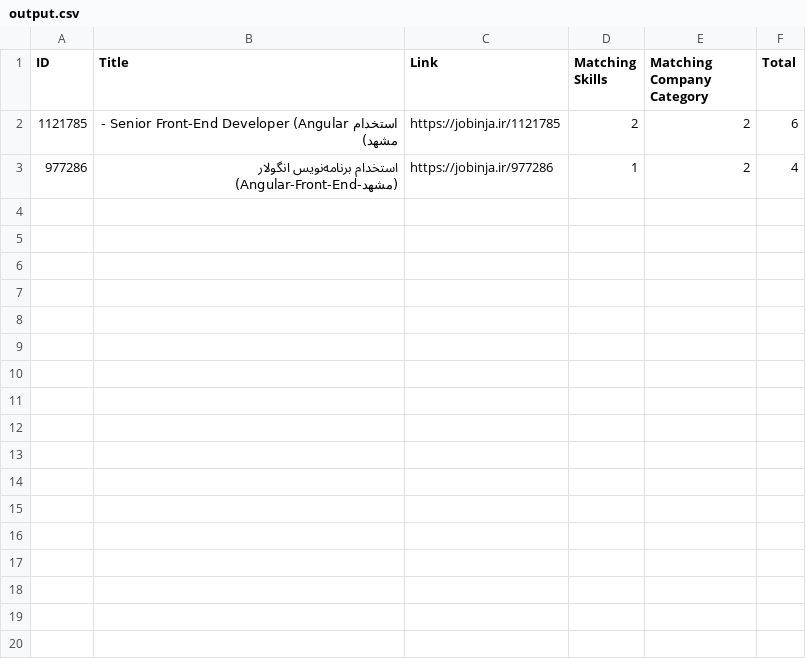
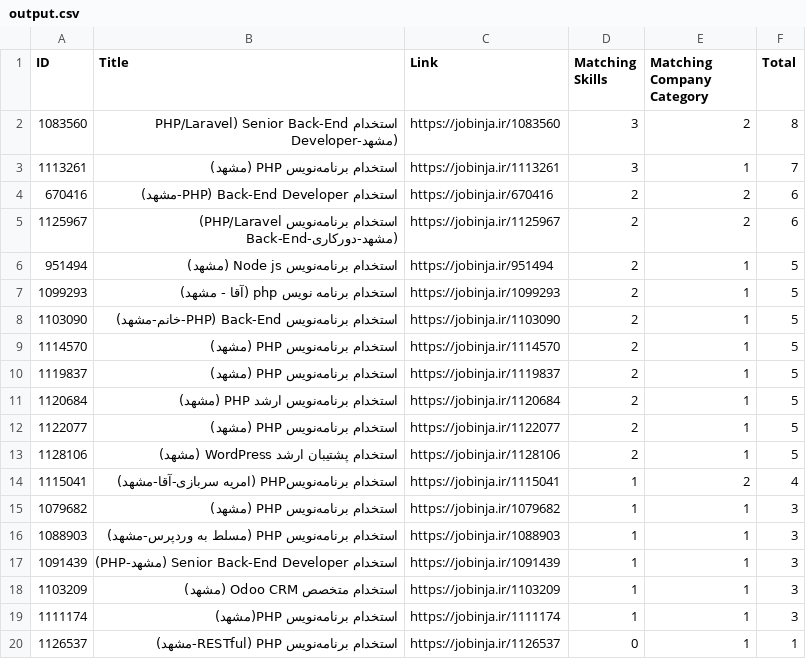
Before and after one commit to ehsanSh21/jobinja_web_scraping, a CSV file: output.csv, drawn as a sheet.

```diff
--- a/output.csv
+++ b/output.csv
@@ -1,7 +1,58 @@
 ID,Title,Link,Matching Skills,Matching Company Category,Total
-1121785, استخدام Senior Front-End Developer (Angular - مشهد),"
-                                    https://jobinja.ir/1121785
-                                ",2,2,6
-977286, استخدام برنامه‌نویس انگولار (Angular-Front-End-مشهد),"
-                                    https://jobinja.ir/977286
-                                ",1,2,4
+1083560, استخدام PHP/Laravel) Senior Back-End Developer-مشهد),"
+                                    https://jobinja.ir/1083560
+                                ",3,2,8
+1113261, استخدام برنامه‌نویس PHP (مشهد),"
+                                    https://jobinja.ir/1113261
+                                ",3,1,7
+670416, استخدام Back-End Developer (PHP-مشهد),"
+                                    https://jobinja.ir/670416
+                                ",2,2,6
+1125967, استخدام برنامه‌نویس PHP/Laravel) Back-End-مشهد-دورکاری),"
+                                    https://jobinja.ir/1125967
+                                ",2,2,6
+951494, استخدام برنامه‌نویس Node js (مشهد),"
+                                    https://jobinja.ir/951494
+                                ",2,1,5
+1099293, استخدام  برنامه نویس php (آقا - مشهد),"
+                                    https://jobinja.ir/1099293
+                                ",2,1,5
+1103090, استخدام برنامه‌‌‌نویس PHP) Back-End-خانم-مشهد),"
+                                    https://jobinja.ir/1103090
+                                ",2,1,5
+1114570, استخدام برنامه‌نویس PHP (مشهد),"
+                                    https://jobinja.ir/1114570
+                                ",2,1,5
+1119837, استخدام برنامه‌نویس PHP (مشهد),"
+                                    https://jobinja.ir/1119837
+                                ",2,1,5
+1120684, استخدام  برنامه‌نویس ارشد PHP (مشهد),"
+                                    https://jobinja.ir/1120684
+                                ",2,1,5
+1122077, استخدام برنامه‌نویس PHP (مشهد),"
+                                    https://jobinja.ir/1122077
+                                ",2,1,5
+1128106, استخدام پشتیبان ارشد WordPress (مشهد),"
+                                    https://jobinja.ir/1128106
+                                ",2,1,5
+1115041, استخدام برنامه‌نویسPHP (امریه سربازی-آقا-مشهد),"
+                                    https://jobinja.ir/1115041
+                                ",1,2,4
+1079682, استخدام برنامه‌نویس PHP (مشهد),"
+                                    https://jobinja.ir/1079682
+                                ",1,1,3
+1088903, استخدام برنامه‌نویس PHP (مسلط به وردپرس-مشهد),"
+                                    https://jobinja.ir/1088903
+                                ",1,1,3
+1091439, استخدام Senior Back-End Developer (مشهد-PHP),"
+                                    https://jobinja.ir/1091439
+                                ",1,1,3
+1103209, استخدام متخصص Odoo CRM (مشهد),"
+                                    https://jobinja.ir/1103209
+                                ",1,1,3
+1111174, استخدام برنامه‌نویس PHP(مشهد),"
+                                    https://jobinja.ir/1111174
+                                ",1,1,3
+1126537, استخدام برنامه‌نویس PHP  (RESTful-مشهد),"
+                                    https://jobinja.ir/1126537
+                                ",0,1,1
```
Also changed, not shown: 3 other files.
